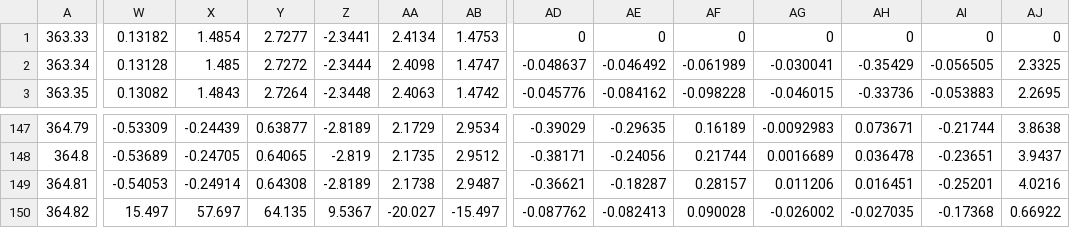
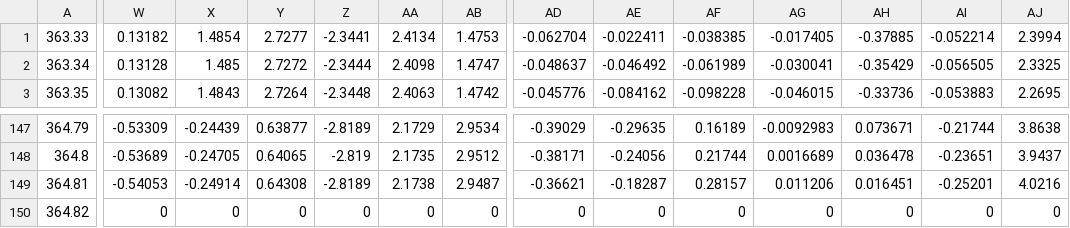
Before and after one commit to kdh0429/learning_collision_detection, a CSV file: test_data_set/20190226_collision_10_represent/5/raw_data_.csv, drawn as a sheet; only a part is shown, gaps mark what is left out; the diff covers the shown part only; the diff names each change by its address in the sheet, - before the commit and + after, or states it on an @@ line.

```diff
--- a/test_data_set/20190226_collision_10_represent/5/raw_data_.csv
+++ b/test_data_set/20190226_collision_10_represent/5/raw_data_.csv
-AD1: 0
+AD1: -0.062704
-AE1: 0
+AE1: -0.022411
-AF1: 0
+AF1: -0.038385
-AG1: 0
+AG1: -0.017405
-AH1: 0
+AH1: -0.37885
-AI1: 0
+AI1: -0.052214
-AJ1: 0
+AJ1: 2.3994
-W150: 15.497
+W150: 0
-X150: 57.697
+X150: 0
-Y150: 64.135
+Y150: 0
-Z150: 9.5367
+Z150: 0
-AA150: -20.027
+AA150: 0
-AB150: -15.497
+AB150: 0
-AD150: -0.087762
+AD150: 0
-AE150: -0.082413
+AE150: 0
-AF150: 0.090028
+AF150: 0
-AG150: -0.026002
+AG150: 0
-AH150: -0.027035
+AH150: 0
-AI150: -0.17368
+AI150: 0
-AJ150: 0.66922
+AJ150: 0
```
Also changed, not shown: 1 edited cell elsewhere in this file, test_data_set/20190226_collision_10_represent/10/raw_data_.csv, test_data_set/20190226_collision_10_represent/3/raw_data_.csv, 17 other files.
